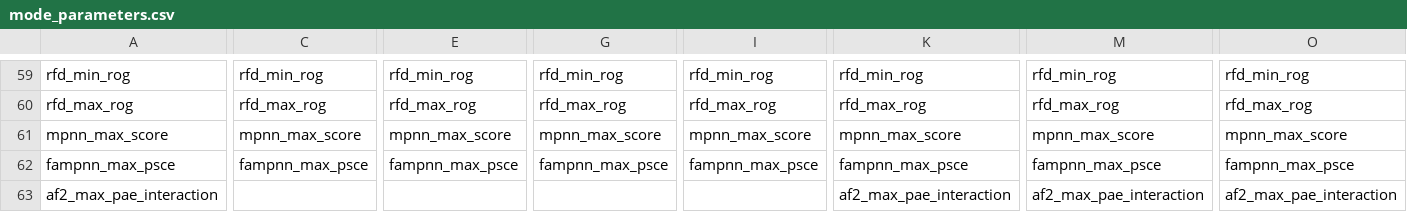
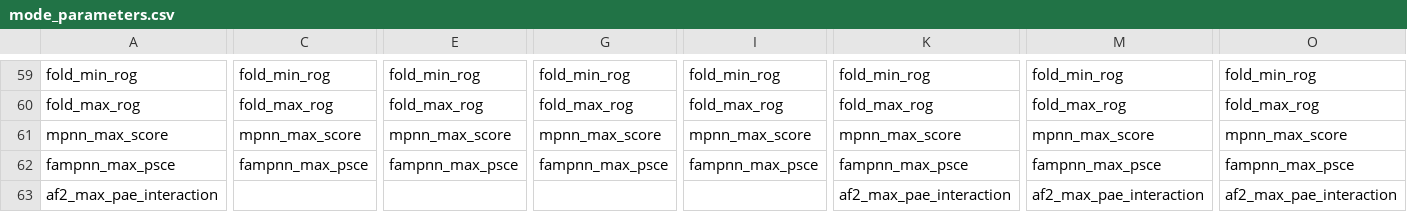
Before and after one commit to PapenfussLab/proteindj, a CSV file: schemas/mode_parameters.csv, drawn as a sheet; only a part is shown, gaps mark what is left out; the diff covers the shown part only; the diff names each change by its address in the sheet, - before the commit and + after, or states it on an @@ line.

Commit message:
Feat: Added filtering of folds for BindCraft

```diff
--- a/schemas/mode_parameters.csv
+++ b/schemas/mode_parameters.csv
-A59: rfd_min_rog
+A59: fold_min_rog
-C59: rfd_min_rog
+C59: fold_min_rog
-E59: rfd_min_rog
+E59: fold_min_rog
-G59: rfd_min_rog
+G59: fold_min_rog
-I59: rfd_min_rog
+I59: fold_min_rog
-K59: rfd_min_rog
+K59: fold_min_rog
-M59: rfd_min_rog
+M59: fold_min_rog
-O59: rfd_min_rog
+O59: fold_min_rog
-A60: rfd_max_rog
+A60: fold_max_rog
-C60: rfd_max_rog
+C60: fold_max_rog
-E60: rfd_max_rog
+E60: fold_max_rog
-G60: rfd_max_rog
+G60: fold_max_rog
-I60: rfd_max_rog
+I60: fold_max_rog
-K60: rfd_max_rog
+K60: fold_max_rog
-M60: rfd_max_rog
+M60: fold_max_rog
-O60: rfd_max_rog
+O60: fold_max_rog
```
Also changed, not shown: 56 edited cells elsewhere in this file, 17 other files.
